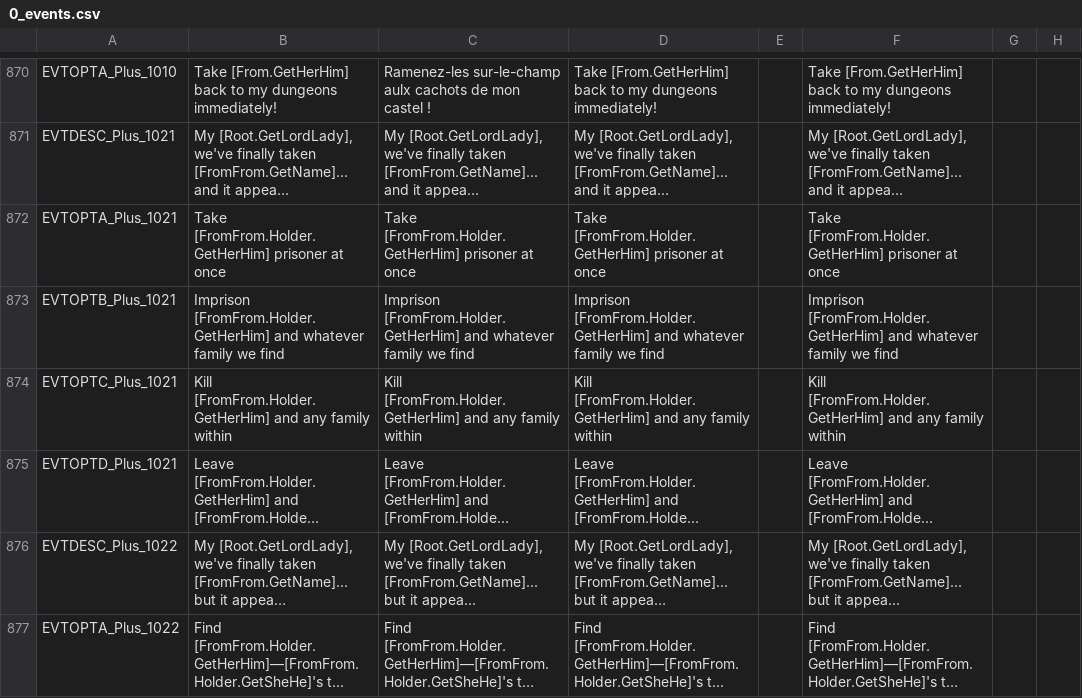
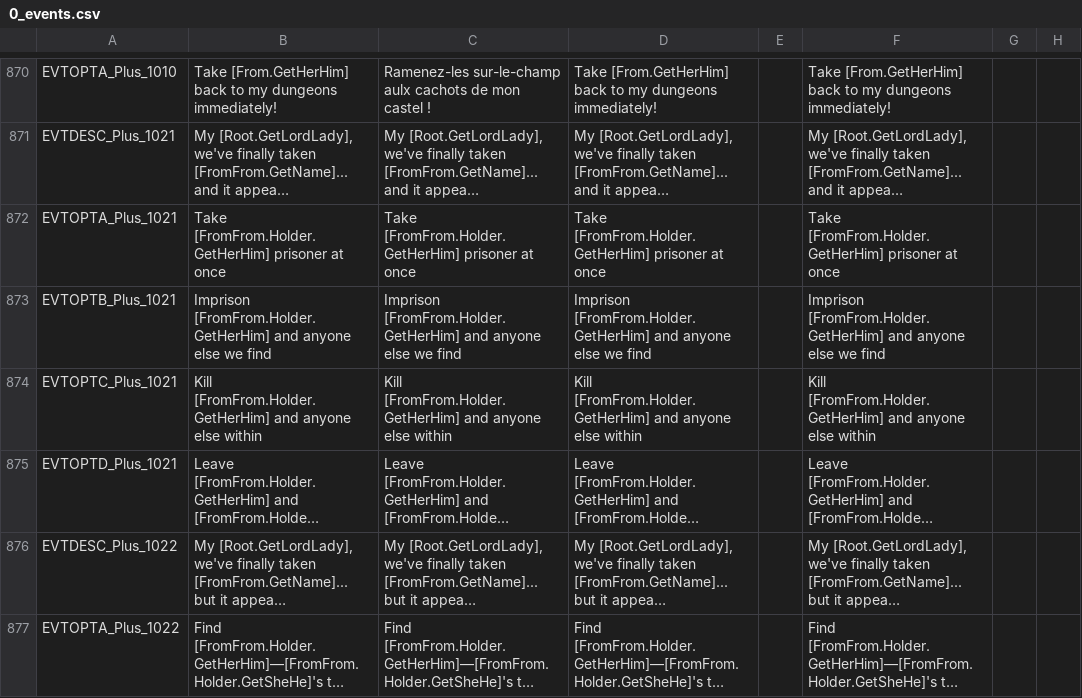
Before and after one commit to ck2plus/CK2Plus, a CSV file: CK2Plus/localisation/0_events.csv, drawn as a sheet; only a part is shown, gaps mark what is left out; long unchanged cells end in …; the diff covers the shown part only; the diff names each change by its address in the sheet, - before the commit and + after, or states it on an @@ line.

```diff
--- a/CK2Plus/localisation/0_events.csv
+++ b/CK2Plus/localisation/0_events.csv
-B873: …[FromFrom.Holder.GetHerHim] and whatever family we find
+B873: …[FromFrom.Holder.GetHerHim] and anyone else we find
-C873: …[FromFrom.Holder.GetHerHim] and whatever family we find
+C873: …[FromFrom.Holder.GetHerHim] and anyone else we find
-D873: …[FromFrom.Holder.GetHerHim] and whatever family we find
+D873: …[FromFrom.Holder.GetHerHim] and anyone else we find
-F873: …[FromFrom.Holder.GetHerHim] and whatever family we find
+F873: …[FromFrom.Holder.GetHerHim] and anyone else we find
-B874: …[FromFrom.Holder.GetHerHim] and any family within
+B874: …[FromFrom.Holder.GetHerHim] and anyone else within
-C874: …[FromFrom.Holder.GetHerHim] and any family within
+C874: …[FromFrom.Holder.GetHerHim] and anyone else within
-D874: …[FromFrom.Holder.GetHerHim] and any family within
+D874: …[FromFrom.Holder.GetHerHim] and anyone else within
-F874: …[FromFrom.Holder.GetHerHim] and any family within
+F874: …[FromFrom.Holder.GetHerHim] and anyone else within
```
Also changed, not shown: 12 edited cells elsewhere in this file, CK2Plus/localisation/0_loadingtips.csv, 4 other files.
